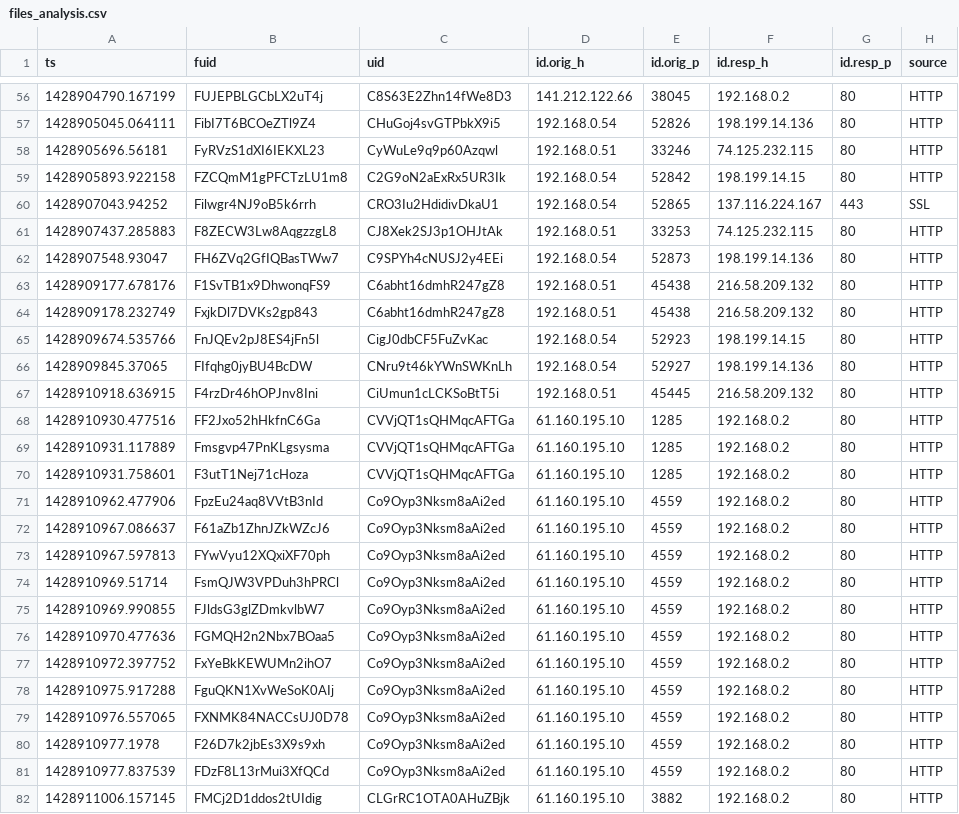
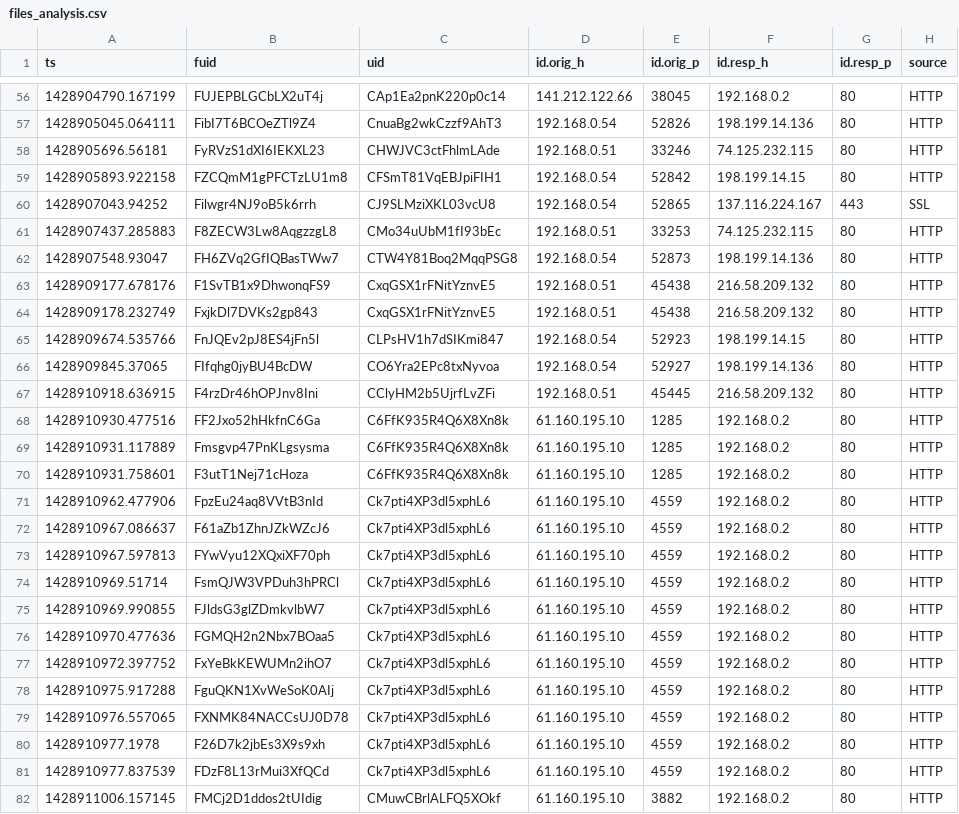
Before and after one commit to BeJakub/pcap-forensic-analyzer, a CSV file: secure_evidence/files_analysis.csv, drawn as a sheet; only a part is shown, gaps mark what is left out; the diff covers the shown part only; the diff names each change by its address in the sheet, - before the commit and + after, or states it on an @@ line.

```diff
--- a/secure_evidence/files_analysis.csv
+++ b/secure_evidence/files_analysis.csv
-C56 (uid): C8S63E2Zhn14fWe8D3
+C56 (uid): CAp1Ea2pnK220p0c14
-C57 (uid): CHuGoj4svGTPbkX9i5
+C57 (uid): CnuaBg2wkCzzf9AhT3
-C58 (uid): CyWuLe9q9p60Azqwl
+C58 (uid): CHWJVC3ctFhlmLAde
-C59 (uid): C2G9oN2aExRx5UR3Ik
+C59 (uid): CFSmT81VqEBJpiFIH1
-C60 (uid): CRO3Iu2HdidivDkaU1
+C60 (uid): CJ9SLMziXKL03vcU8
-C61 (uid): CJ8Xek2SJ3p1OHJtAk
+C61 (uid): CMo34uUbM1fI93bEc
-C62 (uid): C9SPYh4cNUSJ2y4EEi
+C62 (uid): CTW4Y81Boq2MqqPSG8
-C63:C64 (uid): C6abht16dmhR247gZ8
+C63:C64 (uid): CxqGSX1rFNitYznvE5
-C65 (uid): CigJ0dbCF5FuZvKac
+C65 (uid): CLPsHV1h7dSIKmi847
-C66 (uid): CNru9t46kYWnSWKnLh
+C66 (uid): CO6Yra2EPc8txNyvoa
-C67 (uid): CiUmun1cLCKSoBtT5i
+C67 (uid): CClyHM2b5UjrfLvZFi
-C68:C70 (uid): CVVjQT1sQHMqcAFTGa
+C68:C70 (uid): C6FfK935R4Q6X8Xn8k
-C71:C81 (uid): Co9Oyp3Nksm8aAi2ed
+C71:C81 (uid): Ck7pti4XP3dl5xphL6
-C82 (uid): CLGrRC1OTA0AHuZBjk
+C82 (uid): CMuwCBrlALFQ5XOkf
```
Also changed, not shown: 153 edited cells elsewhere in this file, secure_evidence/http_analysis.csv, secure_evidence/weird_analysis.csv, 16 other files.
